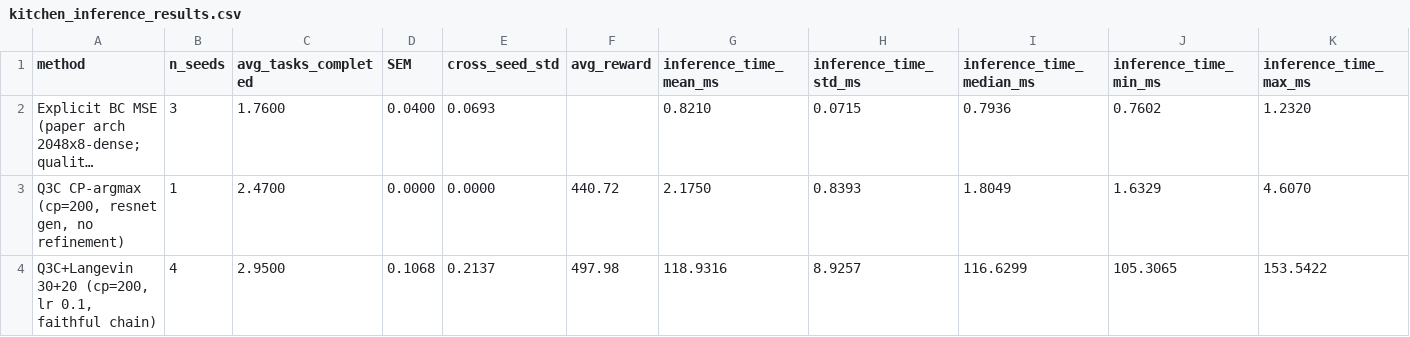
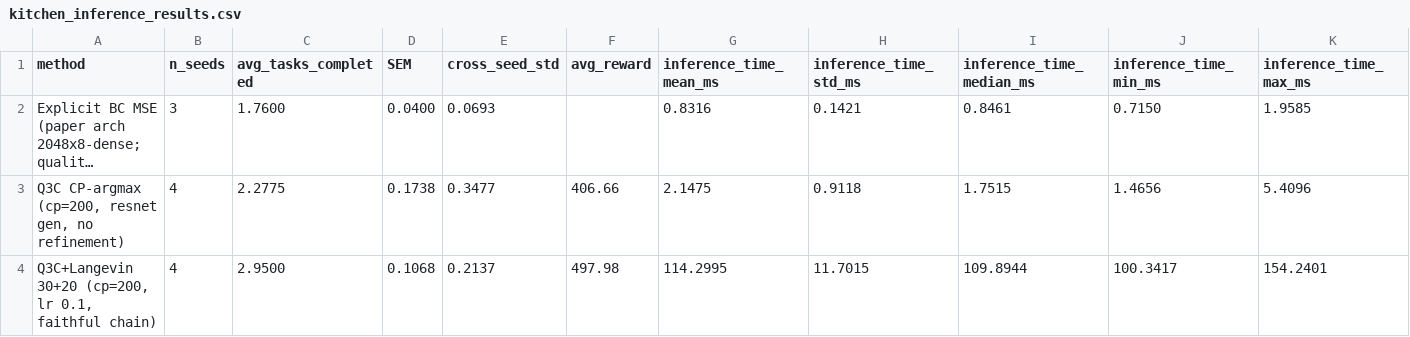
Before and after one commit to HugoAlbertBonet/Q3CIBC, a CSV file: results/hyperparam_search/combinedv2_cpascounter_training/d4rl/kitchen/kitchen_inference_results.csv, drawn as a sheet; only a part is shown; long unchanged cells end in …; the diff covers the shown part only; the diff names each change by its address in the sheet, - before the commit and + after, or states it on an @@ line.

Commit message:
kck last kitchen experiments + kitchen with chunking

```diff
--- a/results/hyperparam_search/combinedv2_cpascounter_training/d4rl/kitchen/kitchen_inference_results.csv
+++ b/results/hyperparam_search/combinedv2_cpascounter_training/d4rl/kitchen/kitchen_inference_results.csv
-G2 (inference_time_mean_ms): 0.8210
+G2 (inference_time_mean_ms): 0.8316
-H2 (inference_time_std_ms): 0.0715
+H2 (inference_time_std_ms): 0.1421
-I2 (inference_time_median_ms): 0.7936
+I2 (inference_time_median_ms): 0.8461
-J2 (inference_time_min_ms): 0.7602
+J2 (inference_time_min_ms): 0.7150
-K2 (inference_time_max_ms): 1.2320
+K2 (inference_time_max_ms): 1.9585
-B3 (n_seeds): 1
+B3 (n_seeds): 4
-C3 (avg_tasks_completed): 2.4700
+C3 (avg_tasks_completed): 2.2775
-D3 (SEM): 0.0000
+D3 (SEM): 0.1738
-E3 (cross_seed_std): 0.0000
+E3 (cross_seed_std): 0.3477
-F3 (avg_reward): 440.72
+F3 (avg_reward): 406.66
-G3 (inference_time_mean_ms): 2.1750
+G3 (inference_time_mean_ms): 2.1475
-H3 (inference_time_std_ms): 0.8393
+H3 (inference_time_std_ms): 0.9118
-I3 (inference_time_median_ms): 1.8049
+I3 (inference_time_median_ms): 1.7515
-J3 (inference_time_min_ms): 1.6329
+J3 (inference_time_min_ms): 1.4656
-K3 (inference_time_max_ms): 4.6070
+K3 (inference_time_max_ms): 5.4096
-G4 (inference_time_mean_ms): 118.9316
+G4 (inference_time_mean_ms): 114.2995
-H4 (inference_time_std_ms): 8.9257
+H4 (inference_time_std_ms): 11.7015
-I4 (inference_time_median_ms): 116.6299
+I4 (inference_time_median_ms): 109.8944
-J4 (inference_time_min_ms): 105.3065
+J4 (inference_time_min_ms): 100.3417
-K4 (inference_time_max_ms): 153.5422
+K4 (inference_time_max_ms): 154.2401
```
Also changed, not shown: 31 edited cells elsewhere in this file, 4 other files.
